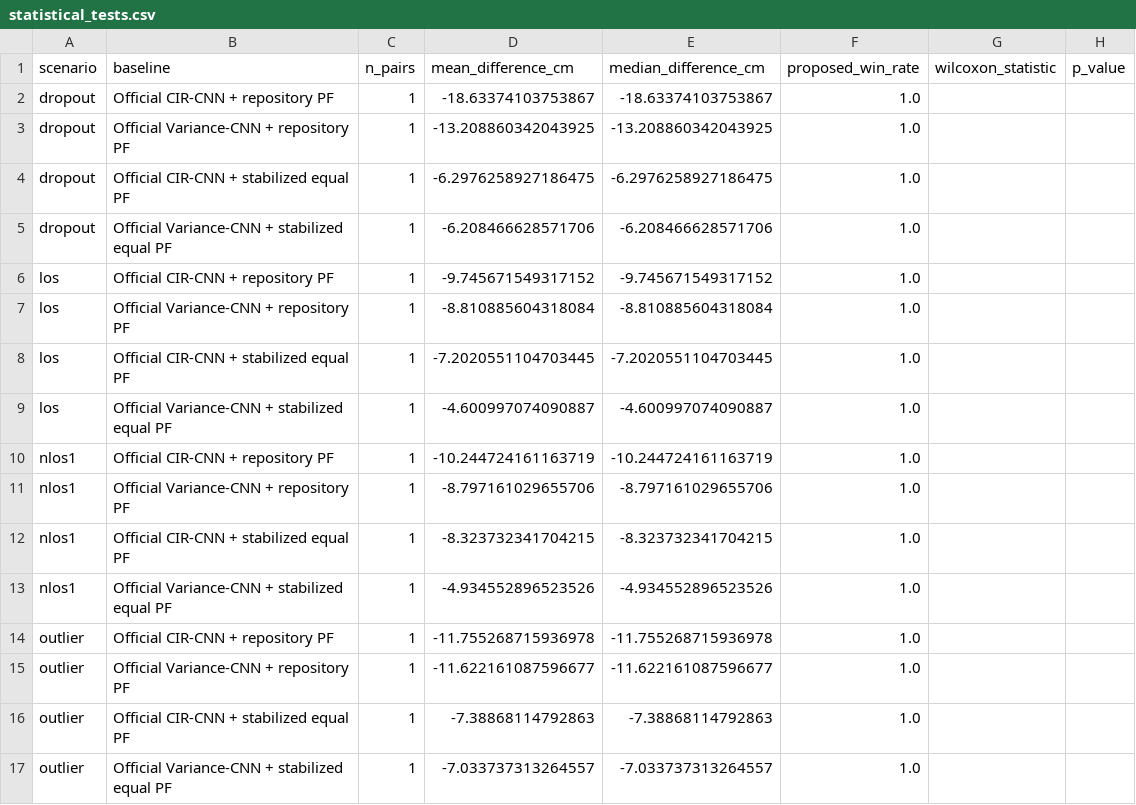
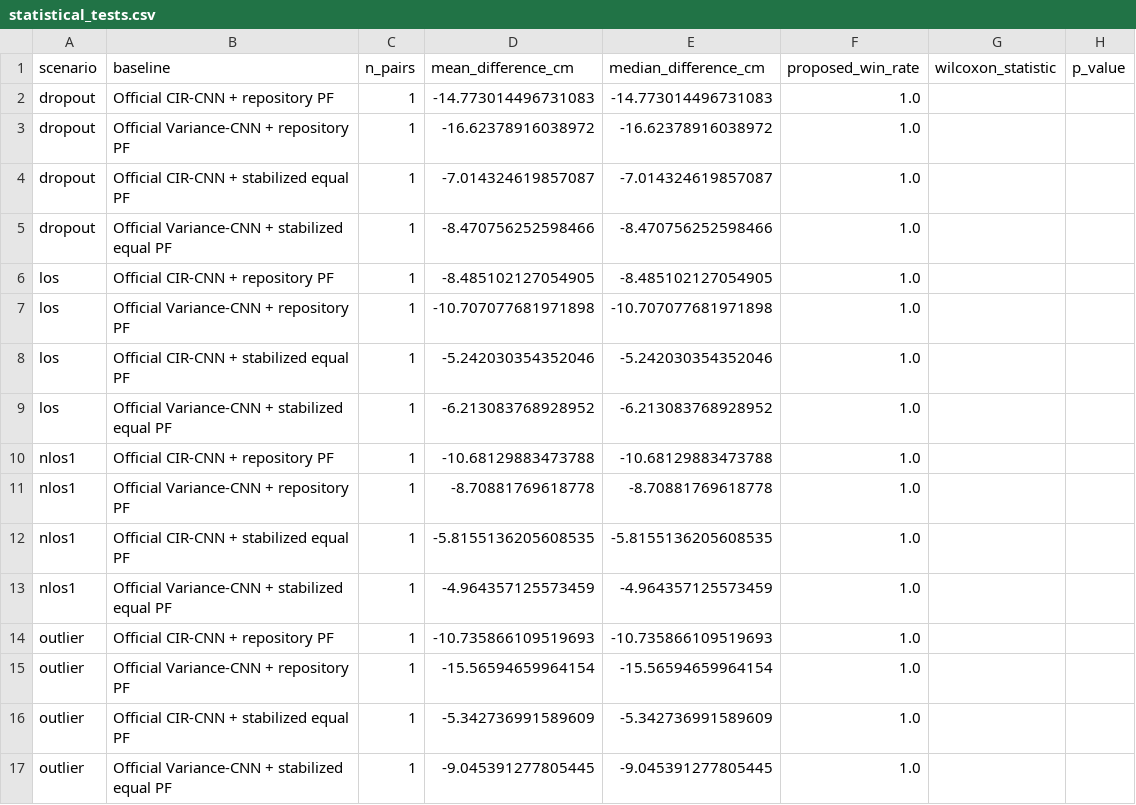
Before and after one commit to tydeptrai21042004/simulate-python, a CSV file: results/quick/statistical_tests.csv, drawn as a sheet.

```diff
--- a/results/quick/statistical_tests.csv
+++ b/results/quick/statistical_tests.csv
@@ -1,17 +1,17 @@
 scenario,baseline,n_pairs,mean_difference_cm,median_difference_cm,proposed_win_rate,wilcoxon_statistic,p_value
-dropout,Official CIR-CNN + repository PF,1,-18.63374103753867,-18.63374103753867,1.0,,
-dropout,Official Variance-CNN + repository PF,1,-13.208860342043925,-13.208860342043925,1.0,,
-dropout,Official CIR-CNN + stabilized equal PF,1,-6.2976258927186475,-6.2976258927186475,1.0,,
-dropout,Official Variance-CNN + stabilized equal PF,1,-6.208466628571706,-6.208466628571706,1.0,,
-los,Official CIR-CNN + repository PF,1,-9.745671549317152,-9.745671549317152,1.0,,
-los,Official Variance-CNN + repository PF,1,-8.810885604318084,-8.810885604318084,1.0,,
-los,Official CIR-CNN + stabilized equal PF,1,-7.2020551104703445,-7.2020551104703445,1.0,,
-los,Official Variance-CNN + stabilized equal PF,1,-4.600997074090887,-4.600997074090887,1.0,,
-nlos1,Official CIR-CNN + repository PF,1,-10.244724161163719,-10.244724161163719,1.0,,
-nlos1,Official Variance-CNN + repository PF,1,-8.797161029655706,-8.797161029655706,1.0,,
-nlos1,Official CIR-CNN + stabilized equal PF,1,-8.323732341704215,-8.323732341704215,1.0,,
-nlos1,Official Variance-CNN + stabilized equal PF,1,-4.934552896523526,-4.934552896523526,1.0,,
-outlier,Official CIR-CNN + repository PF,1,-11.755268715936978,-11.755268715936978,1.0,,
-outlier,Official Variance-CNN + repository PF,1,-11.622161087596677,-11.622161087596677,1.0,,
-outlier,Official CIR-CNN + stabilized equal PF,1,-7.38868114792863,-7.38868114792863,1.0,,
-outlier,Official Variance-CNN + stabilized equal PF,1,-7.033737313264557,-7.033737313264557,1.0,,
+dropout,Official CIR-CNN + repository PF,1,-14.773014496731083,-14.773014496731083,1.0,,
+dropout,Official Variance-CNN + repository PF,1,-16.62378916038972,-16.62378916038972,1.0,,
+dropout,Official CIR-CNN + stabilized equal PF,1,-7.014324619857087,-7.014324619857087,1.0,,
+dropout,Official Variance-CNN + stabilized equal PF,1,-8.470756252598466,-8.470756252598466,1.0,,
+los,Official CIR-CNN + repository PF,1,-8.485102127054905,-8.485102127054905,1.0,,
+los,Official Variance-CNN + repository PF,1,-10.707077681971898,-10.707077681971898,1.0,,
+los,Official CIR-CNN + stabilized equal PF,1,-5.242030354352046,-5.242030354352046,1.0,,
+los,Official Variance-CNN + stabilized equal PF,1,-6.213083768928952,-6.213083768928952,1.0,,
+nlos1,Official CIR-CNN + repository PF,1,-10.68129883473788,-10.68129883473788,1.0,,
+nlos1,Official Variance-CNN + repository PF,1,-8.70881769618778,-8.70881769618778,1.0,,
+nlos1,Official CIR-CNN + stabilized equal PF,1,-5.8155136205608535,-5.8155136205608535,1.0,,
+nlos1,Official Variance-CNN + stabilized equal PF,1,-4.964357125573459,-4.964357125573459,1.0,,
+outlier,Official CIR-CNN + repository PF,1,-10.735866109519693,-10.735866109519693,1.0,,
+outlier,Official Variance-CNN + repository PF,1,-15.56594659964154,-15.56594659964154,1.0,,
+outlier,Official CIR-CNN + stabilized equal PF,1,-5.342736991589609,-5.342736991589609,1.0,,
+outlier,Official Variance-CNN + stabilized equal PF,1,-9.045391277805445,-9.045391277805445,1.0,,
```
Also changed, not shown: results/quick/results_raw.csv, results/quick/results_summary.csv, 45 other files.
